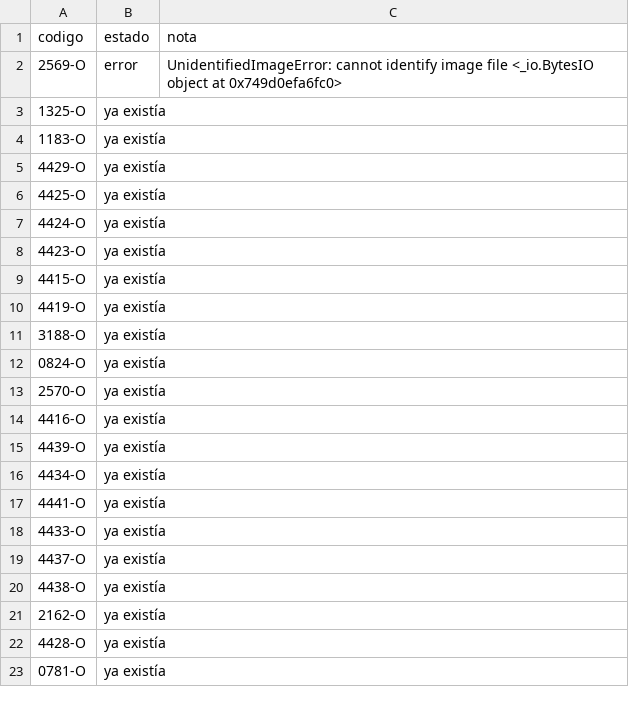
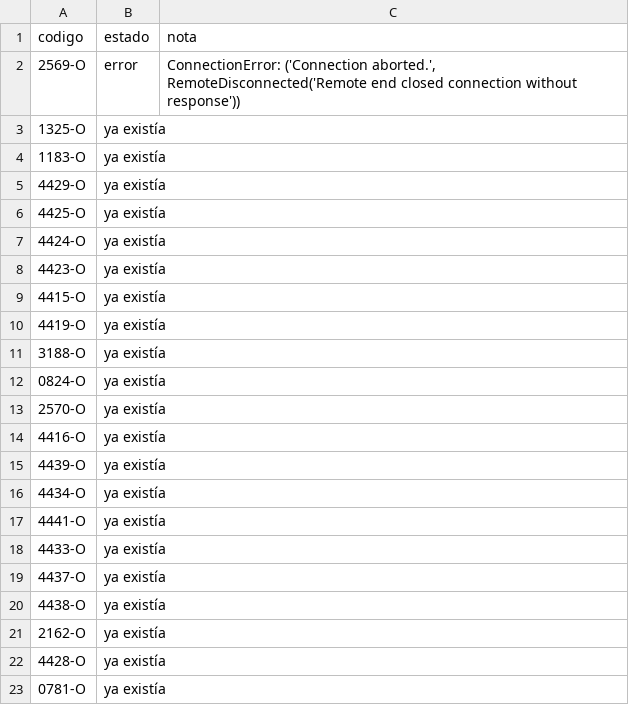
Before and after one commit to sanlopez-spec/edb-fotos, a CSV file: seba1/_informe.csv, drawn as a sheet.

```diff
--- a/seba1/_informe.csv
+++ b/seba1/_informe.csv
@@ -1,3 +1,3 @@
 codigo,estado,nota
-2569-O,error,UnidentifiedImageError: cannot identify image file <_io.BytesIO object at 0x749d0efa6fc0>
+2569-O,error,"ConnectionError: ('Connection aborted.', RemoteDisconnected('Remote end closed connection without response'))"
 1325-O,ya existía,
```
Also changed, not shown: 5 other files.
